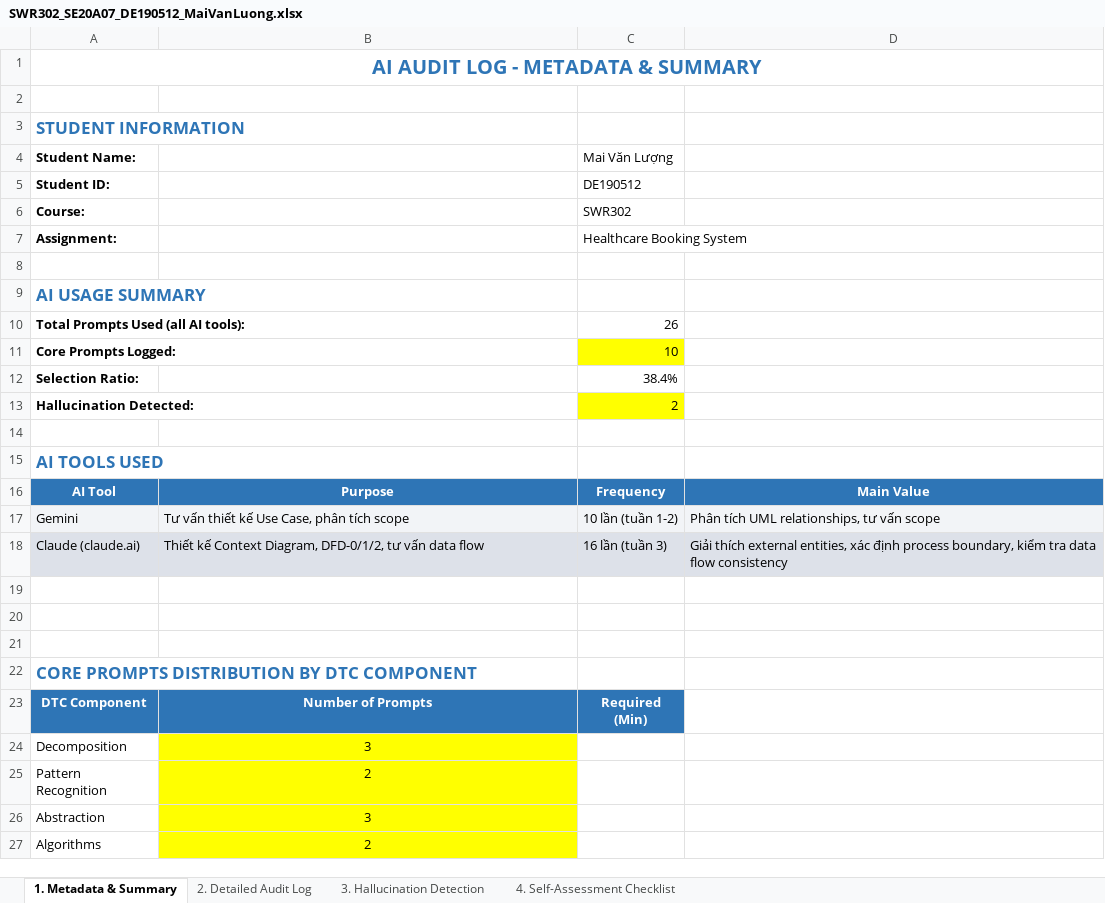
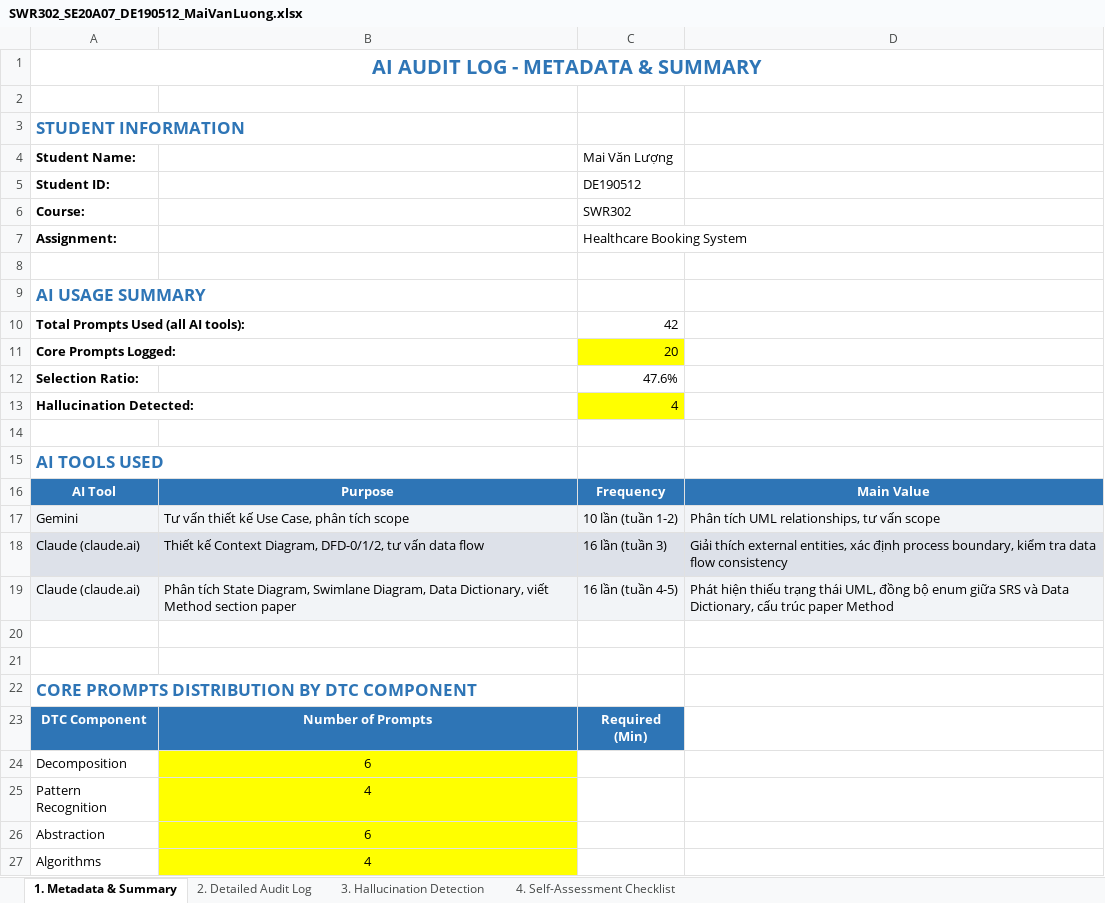
Before and after one commit to FUSU26SWR302/ai-audit-log-MaiLuong1906, an Excel workbook: SWR302_SE20A07_DE190512_MaiVanLuong.xlsx, sheet 1. Metadata & Summary, drawn as a sheet; values as stored, in another font and other column widths than the file's, no borders; the diff names each change by its address in the sheet, - before the commit and + after, or states it on an @@ line.

```diff
--- a/SWR302_SE20A07_DE190512_MaiVanLuong.xlsx (sheet 1. Metadata & Summary)
+++ b/SWR302_SE20A07_DE190512_MaiVanLuong.xlsx (sheet 1. Metadata & Summary)
-C10 (Mai Văn Lượng): 26
+C10 (Mai Văn Lượng): 42
-C11 (Mai Văn Lượng): 10
+C11 (Mai Văn Lượng): 20
-C12 (Mai Văn Lượng): 38.4%
+C12 (Mai Văn Lượng): 47.6%
-C13 (Mai Văn Lượng): 2
+C13 (Mai Văn Lượng): 4
-row 19: (empty)
+row 19: Claude (claude.ai) | Phân tích State Diagram, Swimlane Diagram, Data Dictionary, viết Method section paper | 16 lần (tuần 4-5) | Phát hiện thiếu trạng thái UML, đồng bộ enum giữa SRS và Data Dictionary, cấu trúc paper Method
-A19:D19 fill: none
+A19:D19 fill: #F2F4F7
-B24: 3
+B24: 6
-B25: 2
+B25: 4
-B26: 3
+B26: 6
-B27: 2
+B27: 4
```
Also changed, not shown: sheet 2. Detailed Audit Log, sheet 4. Self-Assessment Checklist, sheet 3. Hallucination Detection.
